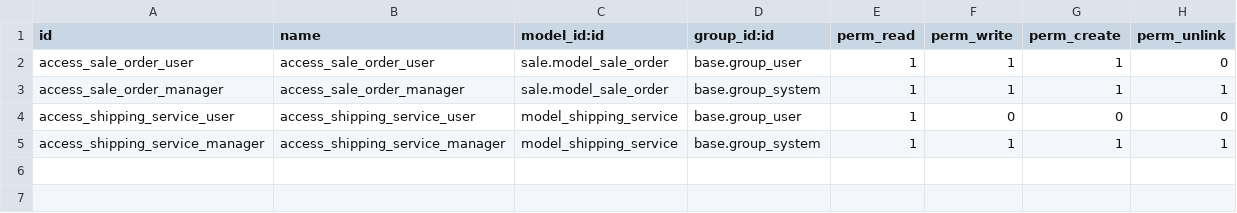
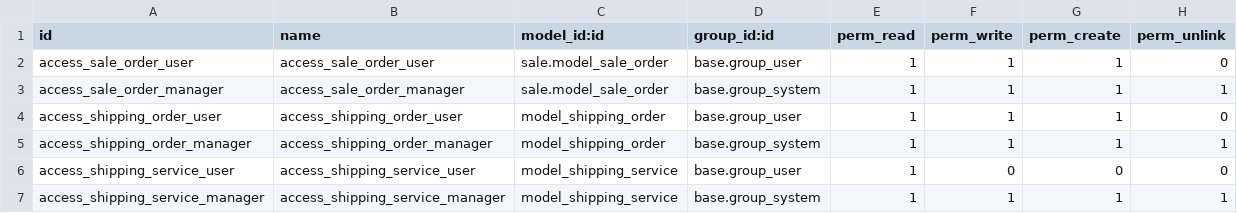
Before and after one commit to truongggdevvv203/hdi_odoo, a CSV file: hdi_sale/security/ir.model.access.csv, drawn as a sheet; the diff names each change by its address in the sheet, - before the commit and + after, or states it on an @@ line.

Commit message:
Implement shipping order functionality with model, views, and access rights

```diff
--- a/hdi_sale/security/ir.model.access.csv
+++ b/hdi_sale/security/ir.model.access.csv
+row 4: access_shipping_order_user | access_shipping_order_user | model_shipping_order | base.group_user | 1 | 1 | 1 | 0
+row 5: access_shipping_order_manager | access_shipping_order_manager | model_shipping_order | base.group_system | 1 | 1 | 1 | 1
```
Also changed, not shown: 5 other files.
